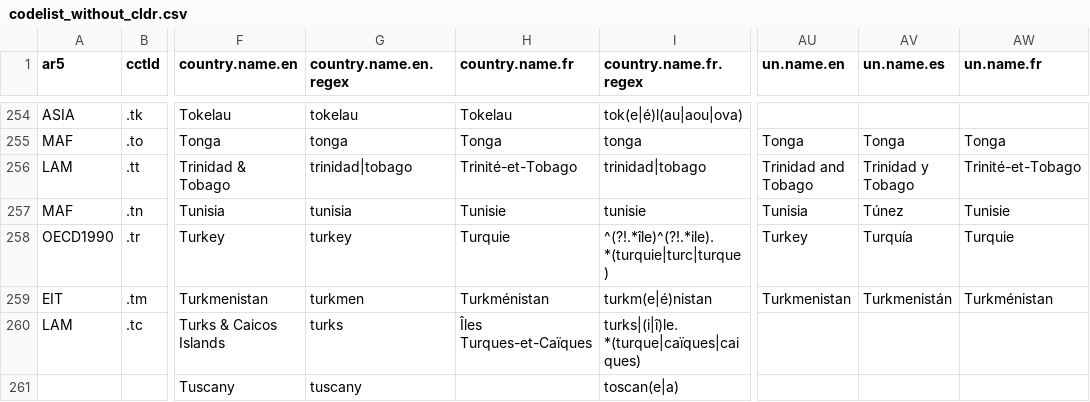
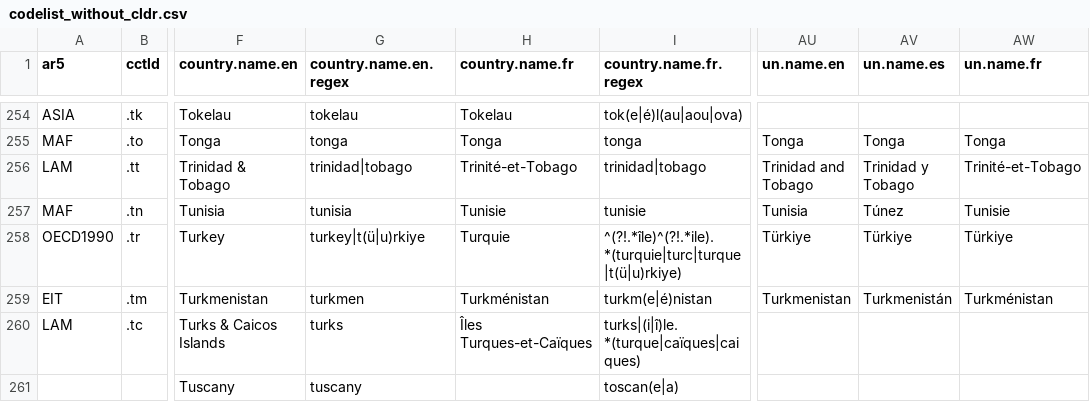
Before and after one commit to vincentarelbundock/countrycode, a CSV file: dictionary/codelist_without_cldr.csv, drawn as a sheet; only a part is shown, gaps mark what is left out; the diff names each change by its address in the sheet, - before the commit and + after, or states it on an @@ line.

Commit message:
Update UN/WB scrapes and Turkey regex

```diff
--- a/dictionary/codelist_without_cldr.csv
+++ b/dictionary/codelist_without_cldr.csv
-G258 (country.name.en.regex): turkey
+G258 (country.name.en.regex): turkey|t(ü|u)rkiye
-I258 (country.name.fr.regex): ^(?!.*île)^(?!.*ile).*(turquie|turc|turque)
+I258 (country.name.fr.regex): ^(?!.*île)^(?!.*ile).*(turquie|turc|turque|t(ü|u)rkiye)
-AU258 (un.name.en): Turkey
+AU258 (un.name.en): Türkiye
-AV258 (un.name.es): Turquía
+AV258 (un.name.es): Türkiye
-AW258 (un.name.fr): Turquie
+AW258 (un.name.fr): Türkiye
```
Also changed, not shown: dictionary/data_regex.csv, dictionary/data_un.csv, 5 other files.
